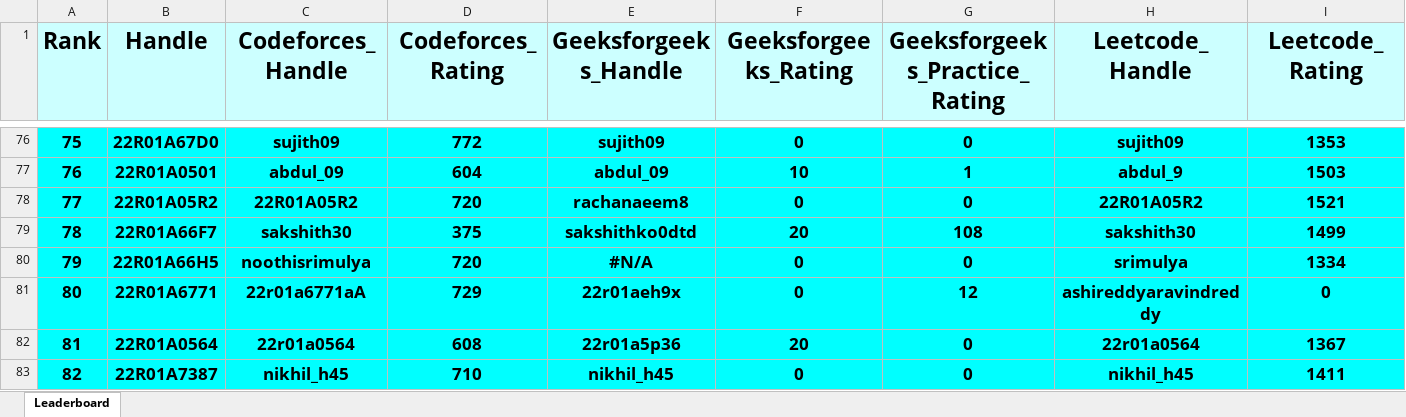
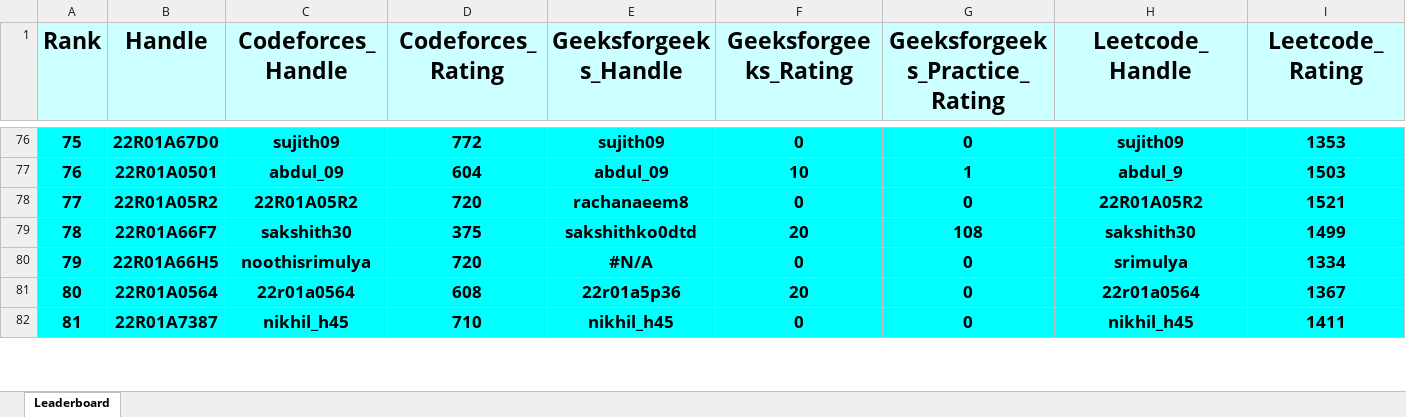
Before and after one commit to gabyah92/CMRIT2026Leaderboard, an Excel workbook: Leaderboards/CurrentCMRITLeaderboard2026.xlsx, sheet Leaderboard, drawn as a sheet; only a part is shown, gaps mark what is left out; values as stored, in another font and other column widths than the file's, no borders; removed rows and columns are numbered as before the commit, all else as after; rows hold the shown columns only; the diff covers the shown part only; the diff names each change by its address in the sheet, - before the commit and + after, or states it on an @@ line.

```diff
--- a/Leaderboards/CurrentCMRITLeaderboard2026.xlsx (sheet Leaderboard)
+++ b/Leaderboards/CurrentCMRITLeaderboard2026.xlsx (sheet Leaderboard)
@@ column A (Rank) renumbered between rows 16 and 519 @@
-row 81: 80 | 22R01A6771 | 22r01a6771aA | 729 | 22r01aeh9x | 0 | 12 | ashireddyaravindreddy | 0
```
Also changed, not shown: 5 added rows, 4 removed rows and 10 edited cells elsewhere in this sheet.
